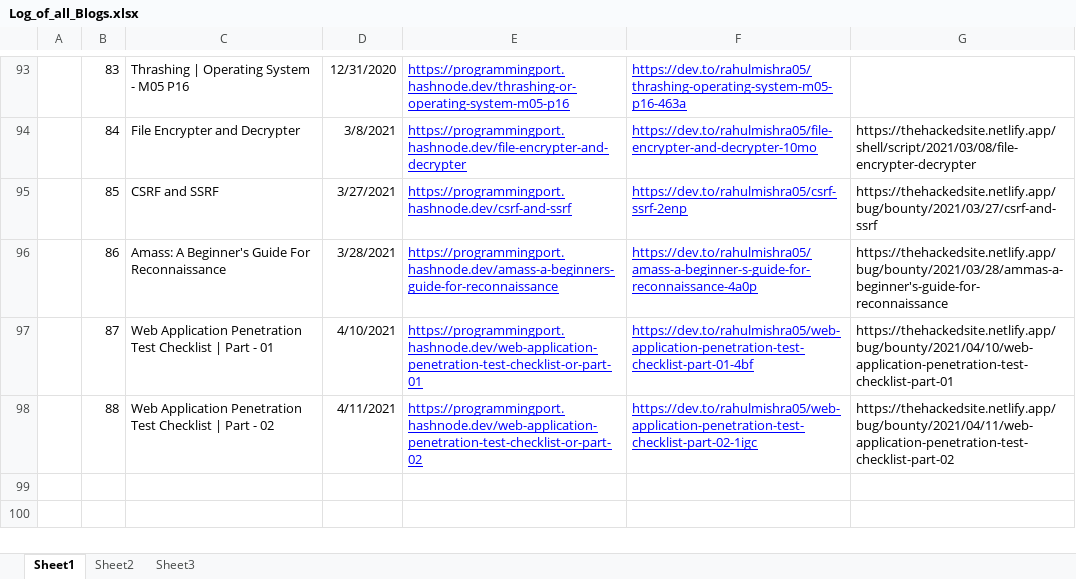
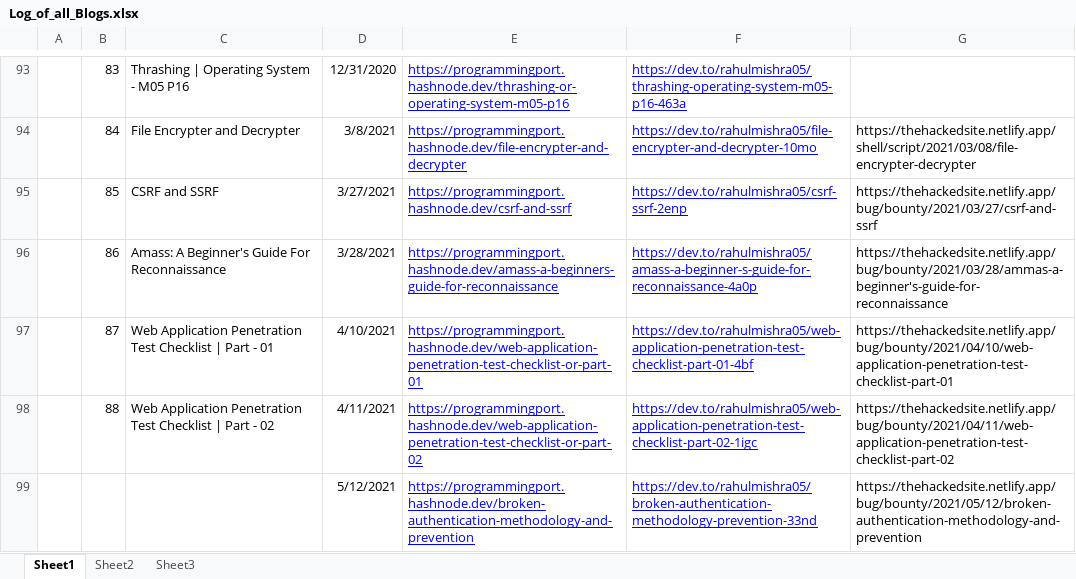
Before and after one commit to rahulMishra05/Blog, an Excel workbook: Log_of_all_Blogs.xlsx, sheet Sheet1, drawn as a sheet; only a part is shown, gaps mark what is left out; values as stored, in another font and other column widths than the file's, no borders; charts and pictures and table styles not drawn; the diff names each change by its address in the sheet, - before the commit and + after, or states it on an @@ line.

Commit message:
Log file updated with links of Post 89.

```diff
--- a/Log_of_all_Blogs.xlsx (sheet Sheet1)
+++ b/Log_of_all_Blogs.xlsx (sheet Sheet1)
+row 99:  |  |  | 5/12/2021 | https://programmingport.hashnode.dev/broken-authentication-methodology-and-prevention | https://dev.to/rahulmishra05/broken-authentication-methodology-prevention-33nd | https://thehackedsite.netlify.app/bug/bounty/2021/05/12/broken-authentication-methodology-and-prevention
```
